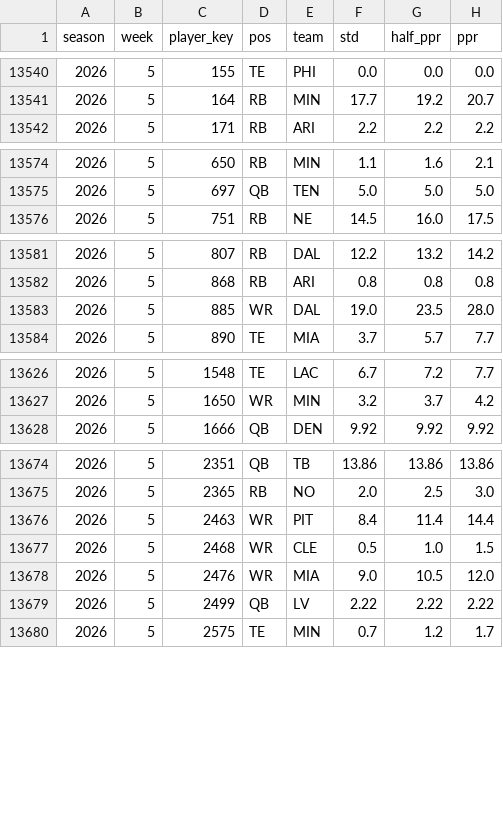
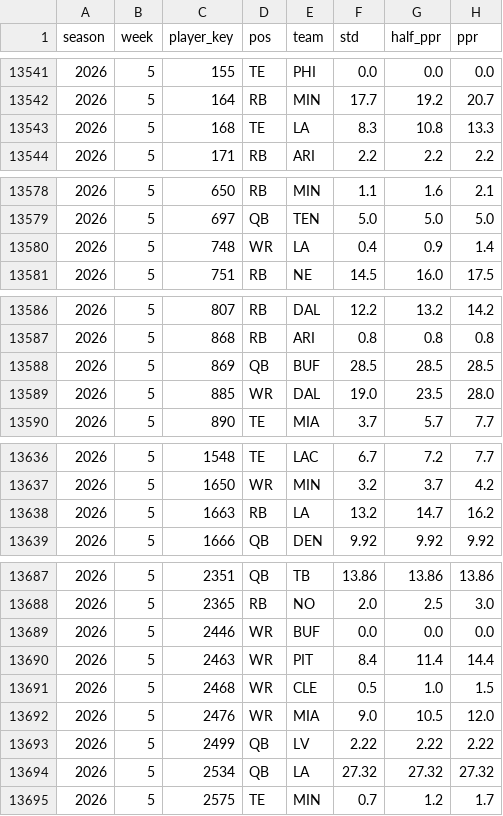
Before and after one commit to JB-barrel-droid/fantasy-tools, a CSV file: data/inputs/weekly_actuals_2024_2026.csv, drawn as a sheet; only a part is shown, gaps mark what is left out; the diff covers the shown part only.

```diff
--- a/data/inputs/weekly_actuals_2024_2026.csv
+++ b/data/inputs/weekly_actuals_2024_2026.csv
@@ -13541,2 +13542,3 @@ season,week,player_key,pos,team,std,half_ppr,ppr
 2026,5,164,RB,MIN,17.7,19.2,20.7
+2026,5,168,TE,LA,8.3,10.8,13.3
 2026,5,171,RB,ARI,2.2,2.2,2.2
@@ -13575,2 +13579,3 @@ season,week,player_key,pos,team,std,half_ppr,ppr
 2026,5,697,QB,TEN,5.0,5.0,5.0
+2026,5,748,WR,LA,0.4,0.9,1.4
 2026,5,751,RB,NE,14.5,16.0,17.5
@@ -13582,2 +13587,3 @@ season,week,player_key,pos,team,std,half_ppr,ppr
 2026,5,868,RB,ARI,0.8,0.8,0.8
+2026,5,869,QB,BUF,28.5,28.5,28.5
 2026,5,885,WR,DAL,19.0,23.5,28.0
@@ -13627,2 +13637,3 @@ season,week,player_key,pos,team,std,half_ppr,ppr
 2026,5,1650,WR,MIN,3.2,3.7,4.2
+2026,5,1663,RB,LA,13.2,14.7,16.2
 2026,5,1666,QB,DEN,9.92,9.92,9.92
@@ -13675,2 +13688,3 @@ season,week,player_key,pos,team,std,half_ppr,ppr
 2026,5,2365,RB,NO,2.0,2.5,3.0
+2026,5,2446,WR,BUF,0.0,0.0,0.0
 2026,5,2463,WR,PIT,8.4,11.4,14.4
@@ -13679,2 +13693,3 @@ season,week,player_key,pos,team,std,half_ppr,ppr
 2026,5,2499,QB,LV,2.22,2.22,2.22
+2026,5,2534,QB,LA,27.32,27.32,27.32
 2026,5,2575,TE,MIN,0.7,1.2,1.7
```
Also changed, not shown: 12 added rows elsewhere in this file, data/inputs/espn_weekly_projections_2026.csv, 1 other file.
